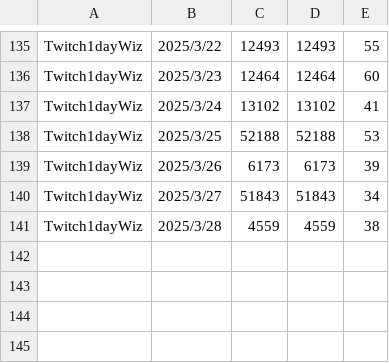
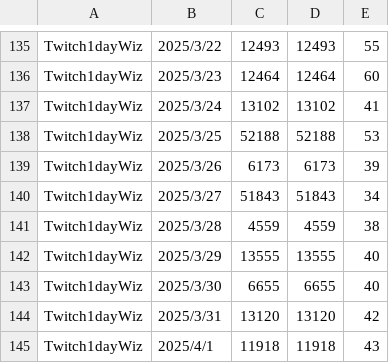
Before and after one commit to iwakiridrcm/youtube-find, a CSV file: Twitch1dayWiz/Twitch1dayWiz.csv, drawn as a sheet; only a part is shown, gaps mark what is left out.

```diff
--- a/Twitch1dayWiz/Twitch1dayWiz.csv
+++ b/Twitch1dayWiz/Twitch1dayWiz.csv
@@ -141 +141,5 @@ Twitch1dayWiz,2025/3/27,51843,51843,34
 Twitch1dayWiz,2025/3/28,4559,4559,38
+Twitch1dayWiz,2025/3/29,13555,13555,40
+Twitch1dayWiz,2025/3/30,6655,6655,40
+Twitch1dayWiz,2025/3/31,13120,13120,42
+Twitch1dayWiz,2025/4/1,11918,11918,43
```
Also changed, not shown: bounty/bounty.csv, compas/compas.csv, 23 other files.
